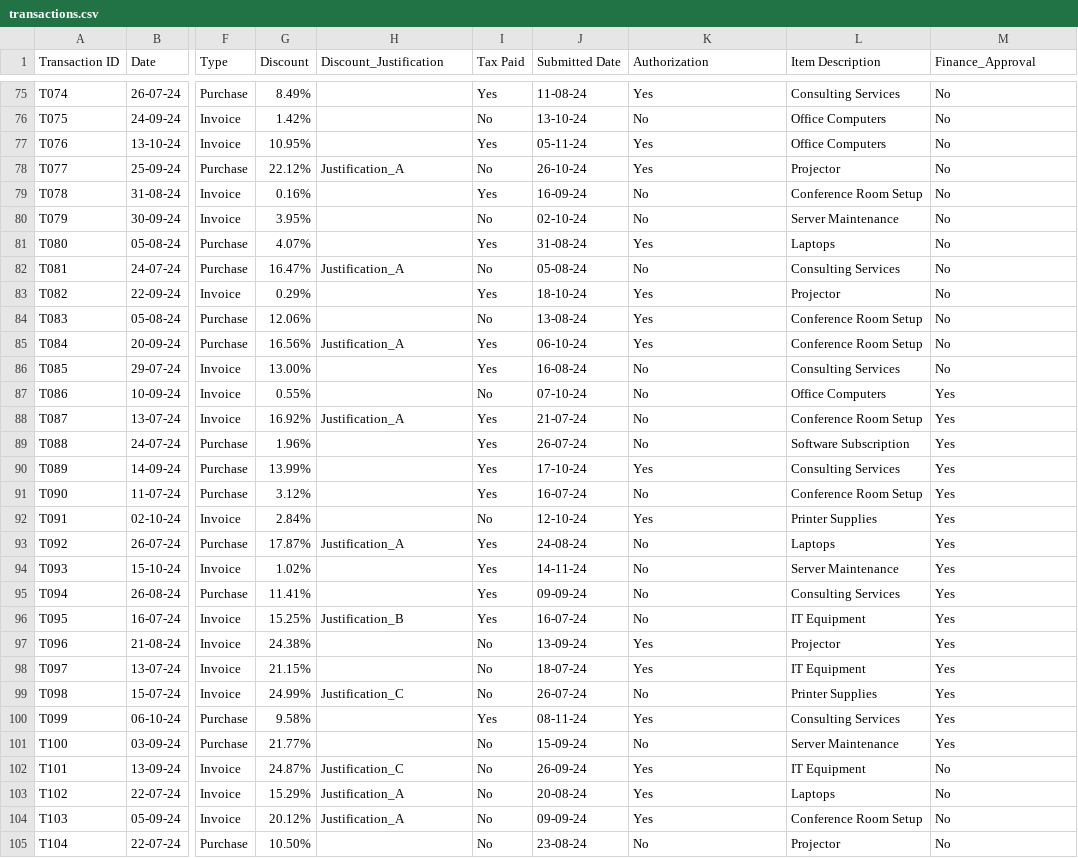
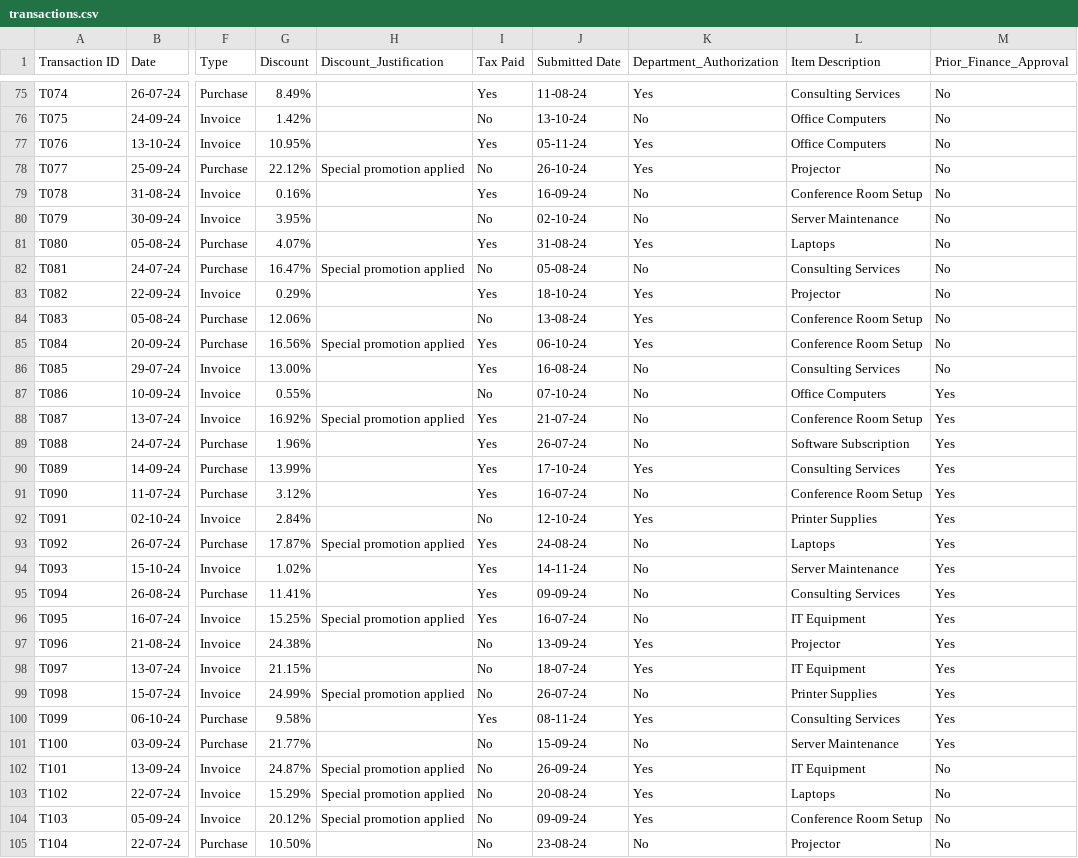
Before and after one commit to amaimldsl/aicompaudit, a CSV file: data/transactions.csv, drawn as a sheet; only a part is shown, gaps mark what is left out; the diff covers the shown part only; the diff names each change by its address in the sheet, - before the commit and + after, or states it on an @@ line.

```diff
--- a/data/transactions.csv
+++ b/data/transactions.csv
-K1: Authorization
+K1: Department_Authorization
-M1: Finance_Approval
+M1: Prior_Finance_Approval
-H78 (Discount_Justification): Justification_A
+H78 (Discount_Justification): Special promotion applied
-H82 (Discount_Justification): Justification_A
+H82 (Discount_Justification): Special promotion applied
-H85 (Discount_Justification): Justification_A
+H85 (Discount_Justification): Special promotion applied
-H88 (Discount_Justification): Justification_A
+H88 (Discount_Justification): Special promotion applied
-H93 (Discount_Justification): Justification_A
+H93 (Discount_Justification): Special promotion applied
-H96 (Discount_Justification): Justification_B
+H96 (Discount_Justification): Special promotion applied
-H99 (Discount_Justification): Justification_C
+H99 (Discount_Justification): Special promotion applied
-H102 (Discount_Justification): Justification_C
+H102 (Discount_Justification): Special promotion applied
-H103:H104 (Discount_Justification): Justification_A
+H103:H104 (Discount_Justification): Special promotion applied
```
Also changed, not shown: 170 edited cells elsewhere in this file, 6 other files.
